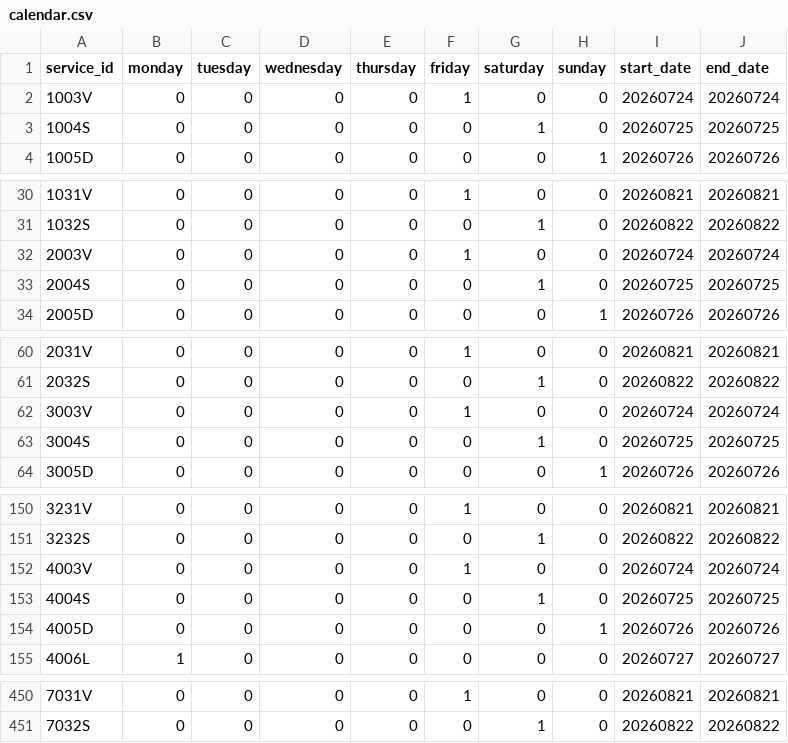
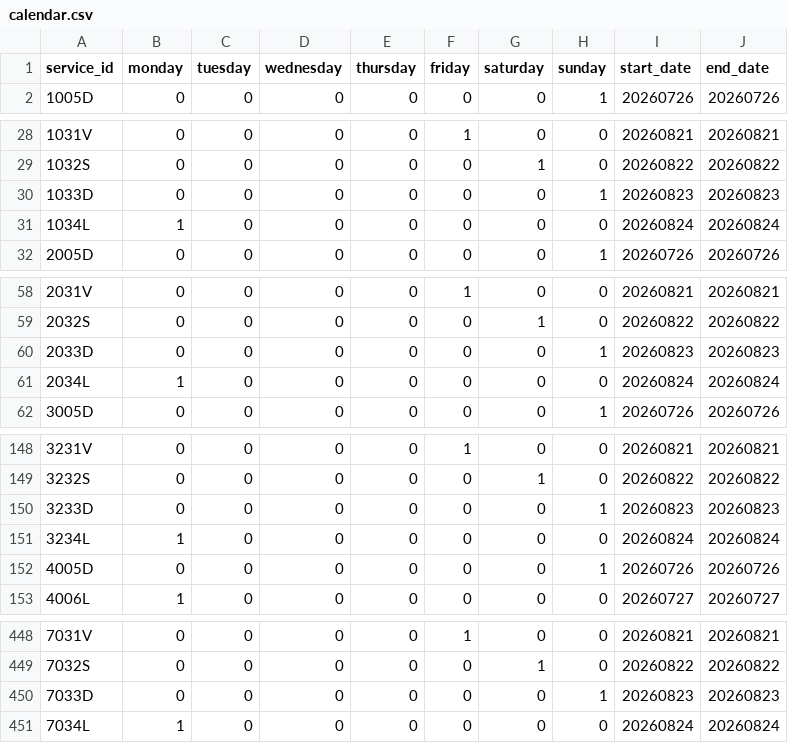
Before and after one commit to WireNext/cercaniasgtfs, a CSV file: data_csv/calendar.csv, drawn as a sheet; only a part is shown, gaps mark what is left out; the diff covers the shown part only.

```diff
--- a/data_csv/calendar.csv
+++ b/data_csv/calendar.csv
@@ -1,4 +1,2 @@
 service_id,monday,tuesday,wednesday,thursday,friday,saturday,sunday,start_date,end_date
-1003V,0,0,0,0,1,0,0,20260724,20260724
-1004S,0,0,0,0,0,1,0,20260725,20260725
 1005D,0,0,0,0,0,0,1,20260726,20260726
@@ -31,4 +29,4 @@ service_id,monday,tuesday,wednesday,thursday,friday,saturday,sunday,start_date,e
 1032S,0,0,0,0,0,1,0,20260822,20260822
-2003V,0,0,0,0,1,0,0,20260724,20260724
-2004S,0,0,0,0,0,1,0,20260725,20260725
+1033D,0,0,0,0,0,0,1,20260823,20260823
+1034L,1,0,0,0,0,0,0,20260824,20260824
 2005D,0,0,0,0,0,0,1,20260726,20260726
@@ -61,4 +59,4 @@ service_id,monday,tuesday,wednesday,thursday,friday,saturday,sunday,start_date,e
 2032S,0,0,0,0,0,1,0,20260822,20260822
-3003V,0,0,0,0,1,0,0,20260724,20260724
-3004S,0,0,0,0,0,1,0,20260725,20260725
+2033D,0,0,0,0,0,0,1,20260823,20260823
+2034L,1,0,0,0,0,0,0,20260824,20260824
 3005D,0,0,0,0,0,0,1,20260726,20260726
@@ -151,4 +149,4 @@ service_id,monday,tuesday,wednesday,thursday,friday,saturday,sunday,start_date,e
 3232S,0,0,0,0,0,1,0,20260822,20260822
-4003V,0,0,0,0,1,0,0,20260724,20260724
-4004S,0,0,0,0,0,1,0,20260725,20260725
+3233D,0,0,0,0,0,0,1,20260823,20260823
+3234L,1,0,0,0,0,0,0,20260824,20260824
 4005D,0,0,0,0,0,0,1,20260726,20260726
@@ -451 +449,3 @@ service_id,monday,tuesday,wednesday,thursday,friday,saturday,sunday,start_date,e
 7032S,0,0,0,0,0,1,0,20260822,20260822
+7033D,0,0,0,0,0,0,1,20260823,20260823
+7034L,1,0,0,0,0,0,0,20260824,20260824
```
Also changed, not shown: 110 edited cells elsewhere in this file, 1 other file.
